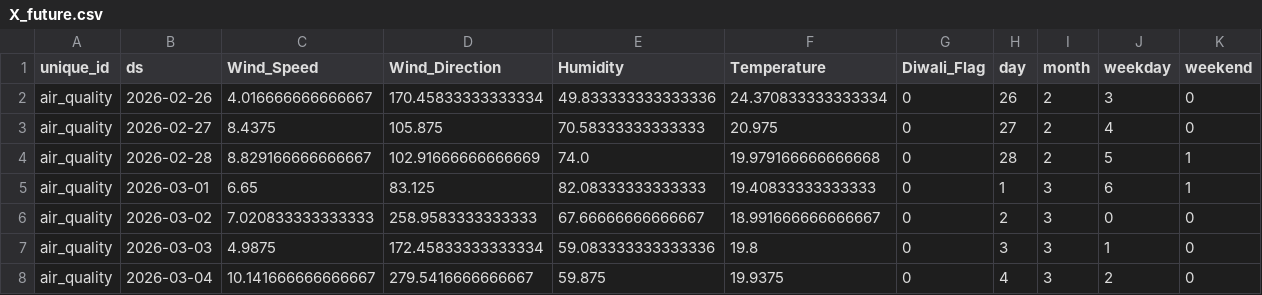
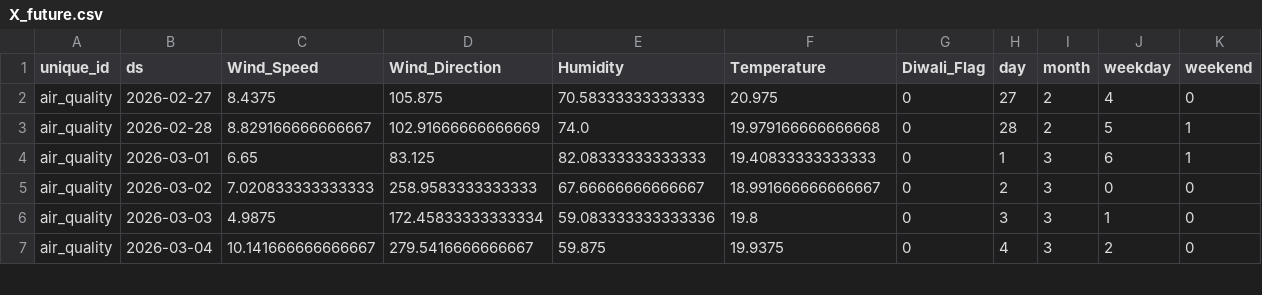
Before and after one commit to namannparashar/delhi-aqi-forecasting, a CSV file: models/X_future.csv, drawn as a sheet; only a part is shown.

```diff
--- a/models/X_future.csv
+++ b/models/X_future.csv
@@ -1,3 +1,2 @@
 unique_id,ds,Wind_Speed,Wind_Direction,Humidity,Temperature,Diwali_Flag,day,month,weekday,weekend
-air_quality,2026-02-26,4.016666666666667,170.45833333333334,49.833333333333336,24.370833333333334,0,26,2,3,0
 air_quality,2026-02-27,8.4375,105.875,70.58333333333333,20.975,0,27,2,4,0
```
Also changed, not shown: 2 other files.
